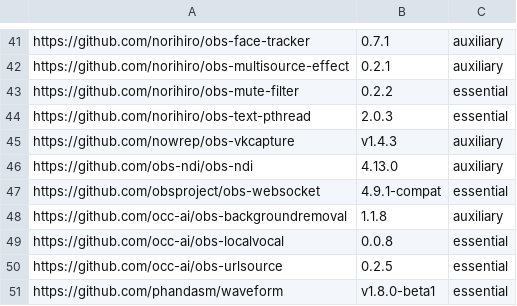
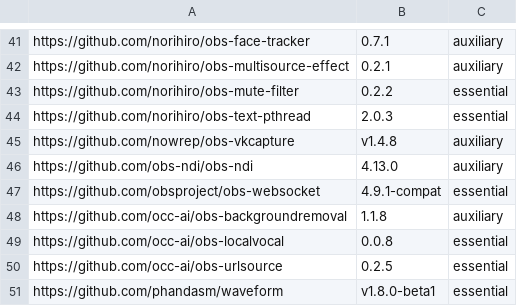
Before and after one commit to wimpysworld/obs-studio-portable, a CSV file: builder/plugins-30.csv, drawn as a sheet; only a part is shown, gaps mark what is left out.

```diff
--- a/builder/plugins-30.csv
+++ b/builder/plugins-30.csv
@@ -44,3 +44,3 @@ https://github.com/norihiro/obs-mute-filter,0.2.2,essential
 https://github.com/norihiro/obs-text-pthread,2.0.3,essential
-https://github.com/nowrep/obs-vkcapture,v1.4.3,auxiliary
+https://github.com/nowrep/obs-vkcapture,v1.4.8,auxiliary
 https://github.com/obs-ndi/obs-ndi,4.13.0,auxiliary
```
Also changed, not shown: 1 other file.
